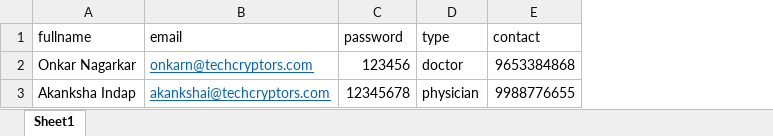
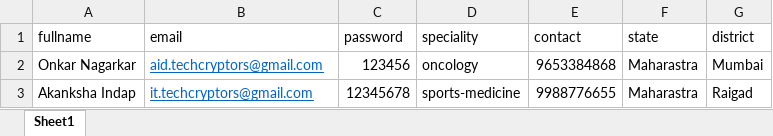
Before and after one commit to akankshatechcryptors/Admin-MLPLearning, an Excel workbook: public/sample-users.xlsx, sheet Sheet1, drawn as a sheet; values as stored, in another font and other column widths than the file's, no borders; removed rows and columns are numbered as before the commit, all else as after; the diff names each change by its address in the sheet, - before the commit and + after, or states it on an @@ line.

```diff
--- a/public/sample-users.xlsx (sheet Sheet1)
+++ b/public/sample-users.xlsx (sheet Sheet1)
-column D (type), rows 2-3: doctor | physician
+column D (speciality), rows 2-3: oncology | sports-medicine
+column F (state), rows 2-3: Maharastra | Maharastra
+column G (district), rows 2-3: Mumbai | Raigad
-B2 (email): onkarn@techcryptors.com
+B2 (email): aid.techcryptors@gmail.com
-B3 (email): akankshai@techcryptors.com
+B3 (email): it.techcryptors@gmail.com
```
Also changed, not shown: 15 other files.
